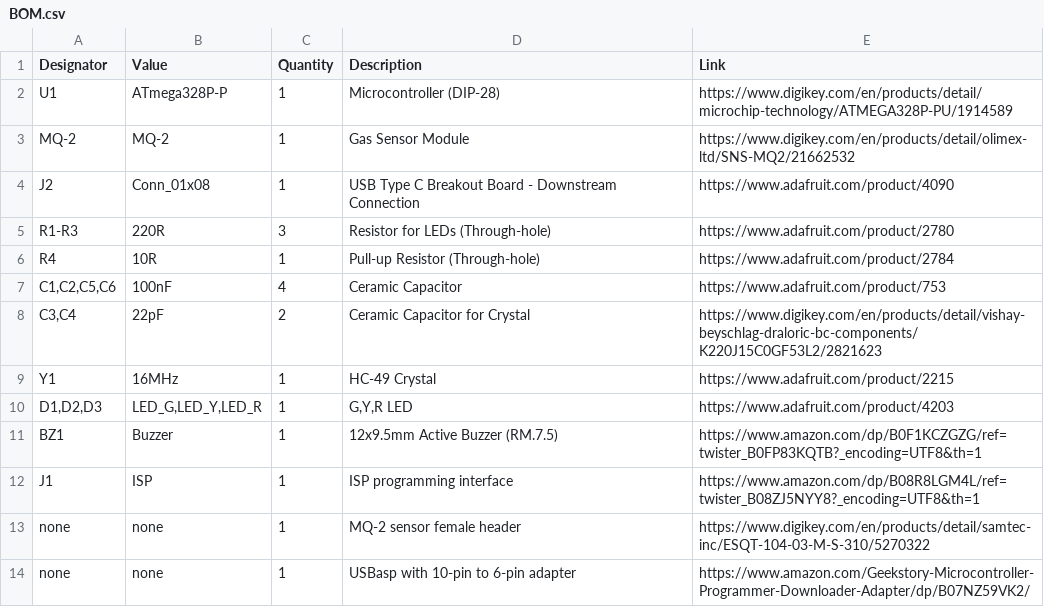
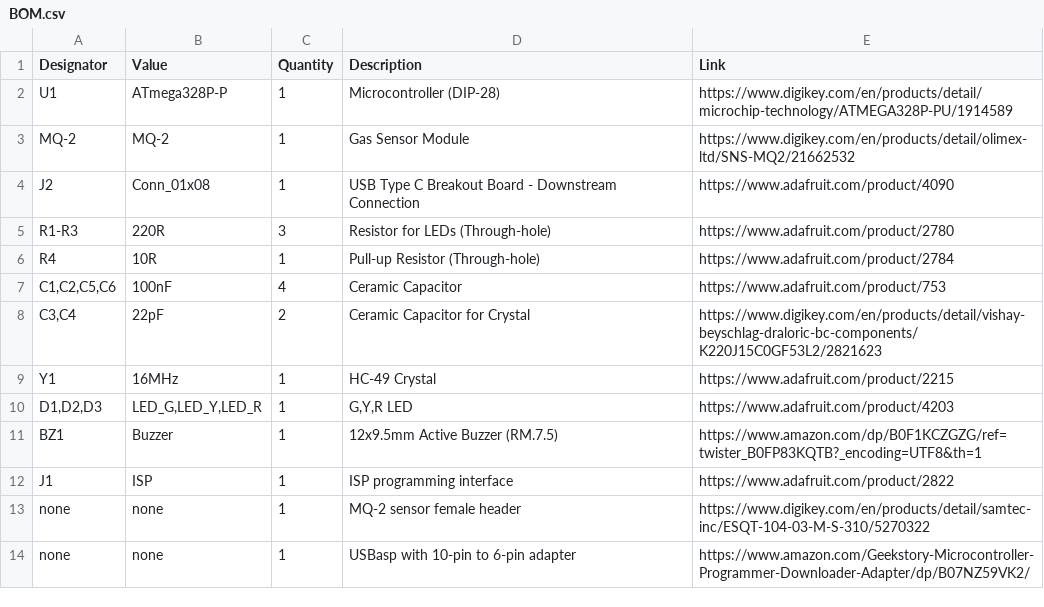
Before and after one commit to szpuszi/MQ-2-gas-detector, a CSV file: BOM.csv, drawn as a sheet.

Commit message:
Revise BOM.csv with updated components
Updated BOM.csv to include new components and correct existing entries.

```diff
--- a/BOM.csv
+++ b/BOM.csv
@@ -11,3 +11,3 @@ Y1,16MHz,1,HC-49 Crystal,https://www.adafruit.com/product/2215
 BZ1,Buzzer,1,12x9.5mm Active Buzzer (RM.7.5),https://www.amazon.com/dp/B0F1KCZGZG/ref=twister_B0FP83KQTB?_encoding=UTF8&th=1
-J1,ISP,1,ISP programming interface,https://www.amazon.com/dp/B08R8LGM4L/ref=twister_B08ZJ5NYY8?_encoding=UTF8&th=1
+J1,ISP,1,ISP programming interface,https://www.adafruit.com/product/2822
 none,none,1,MQ-2 sensor female header,https://www.digikey.com/en/products/detail/samtec-inc/ESQT-104-03-M-S-310/5270322
```
